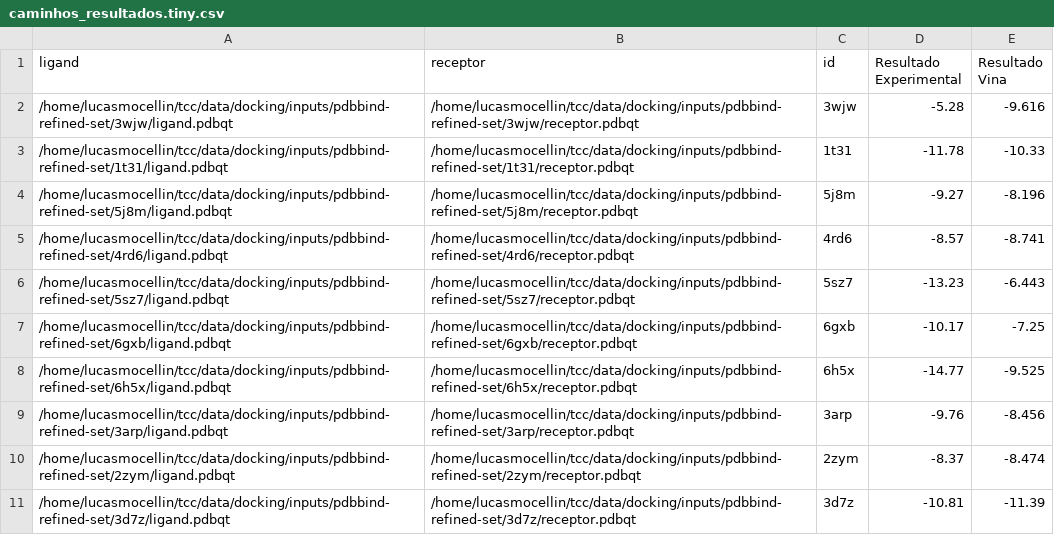
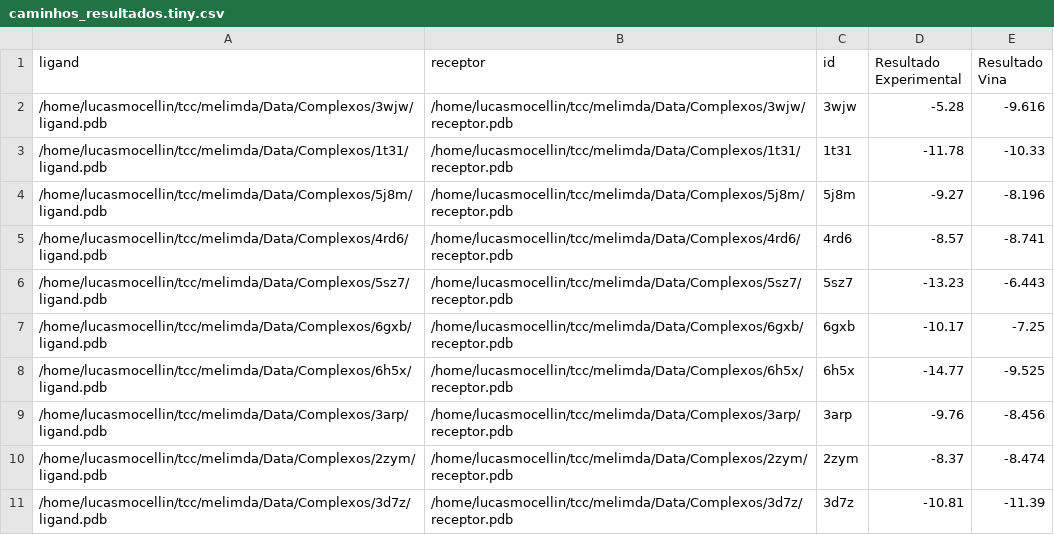
Before and after one commit to omixlab/melimda-cli, a CSV file: Data/caminhos_resultados.tiny.csv, drawn as a sheet.

```diff
--- a/Data/caminhos_resultados.tiny.csv
+++ b/Data/caminhos_resultados.tiny.csv
@@ -1,11 +1,11 @@
 ligand,receptor,id,Resultado Experimental,Resultado Vina
-/home/lucasmocellin/tcc/data/docking/inputs/pdbbind-refined-set/3wjw/ligand.pdbqt,/home/lucasmocellin/tcc/data/docking/inputs/pdbbind-refined-set/3wjw/receptor.pdbqt,3wjw,-5.28,-9.616
-/home/lucasmocellin/tcc/data/docking/inputs/pdbbind-refined-set/1t31/ligand.pdbqt,/home/lucasmocellin/tcc/data/docking/inputs/pdbbind-refined-set/1t31/receptor.pdbqt,1t31,-11.78,-10.33
-/home/lucasmocellin/tcc/data/docking/inputs/pdbbind-refined-set/5j8m/ligand.pdbqt,/home/lucasmocellin/tcc/data/docking/inputs/pdbbind-refined-set/5j8m/receptor.pdbqt,5j8m,-9.27,-8.196
-/home/lucasmocellin/tcc/data/docking/inputs/pdbbind-refined-set/4rd6/ligand.pdbqt,/home/lucasmocellin/tcc/data/docking/inputs/pdbbind-refined-set/4rd6/receptor.pdbqt,4rd6,-8.57,-8.741
-/home/lucasmocellin/tcc/data/docking/inputs/pdbbind-refined-set/5sz7/ligand.pdbqt,/home/lucasmocellin/tcc/data/docking/inputs/pdbbind-refined-set/5sz7/receptor.pdbqt,5sz7,-13.23,-6.443
-/home/lucasmocellin/tcc/data/docking/inputs/pdbbind-refined-set/6gxb/ligand.pdbqt,/home/lucasmocellin/tcc/data/docking/inputs/pdbbind-refined-set/6gxb/receptor.pdbqt,6gxb,-10.17,-7.25
-/home/lucasmocellin/tcc/data/docking/inputs/pdbbind-refined-set/6h5x/ligand.pdbqt,/home/lucasmocellin/tcc/data/docking/inputs/pdbbind-refined-set/6h5x/receptor.pdbqt,6h5x,-14.77,-9.525
-/home/lucasmocellin/tcc/data/docking/inputs/pdbbind-refined-set/3arp/ligand.pdbqt,/home/lucasmocellin/tcc/data/docking/inputs/pdbbind-refined-set/3arp/receptor.pdbqt,3arp,-9.76,-8.456
-/home/lucasmocellin/tcc/data/docking/inputs/pdbbind-refined-set/2zym/ligand.pdbqt,/home/lucasmocellin/tcc/data/docking/inputs/pdbbind-refined-set/2zym/receptor.pdbqt,2zym,-8.37,-8.474
-/home/lucasmocellin/tcc/data/docking/inputs/pdbbind-refined-set/3d7z/ligand.pdbqt,/home/lucasmocellin/tcc/data/docking/inputs/pdbbind-refined-set/3d7z/receptor.pdbqt,3d7z,-10.81,-11.39
+/home/lucasmocellin/tcc/melimda/Data/Complexos/3wjw/ligand.pdb,/home/lucasmocellin/tcc/melimda/Data/Complexos/3wjw/receptor.pdb,3wjw,-5.28,-9.616
+/home/lucasmocellin/tcc/melimda/Data/Complexos/1t31/ligand.pdb,/home/lucasmocellin/tcc/melimda/Data/Complexos/1t31/receptor.pdb,1t31,-11.78,-10.33
+/home/lucasmocellin/tcc/melimda/Data/Complexos/5j8m/ligand.pdb,/home/lucasmocellin/tcc/melimda/Data/Complexos/5j8m/receptor.pdb,5j8m,-9.27,-8.196
+/home/lucasmocellin/tcc/melimda/Data/Complexos/4rd6/ligand.pdb,/home/lucasmocellin/tcc/melimda/Data/Complexos/4rd6/receptor.pdb,4rd6,-8.57,-8.741
+/home/lucasmocellin/tcc/melimda/Data/Complexos/5sz7/ligand.pdb,/home/lucasmocellin/tcc/melimda/Data/Complexos/5sz7/receptor.pdb,5sz7,-13.23,-6.443
+/home/lucasmocellin/tcc/melimda/Data/Complexos/6gxb/ligand.pdb,/home/lucasmocellin/tcc/melimda/Data/Complexos/6gxb/receptor.pdb,6gxb,-10.17,-7.25
+/home/lucasmocellin/tcc/melimda/Data/Complexos/6h5x/ligand.pdb,/home/lucasmocellin/tcc/melimda/Data/Complexos/6h5x/receptor.pdb,6h5x,-14.77,-9.525
+/home/lucasmocellin/tcc/melimda/Data/Complexos/3arp/ligand.pdb,/home/lucasmocellin/tcc/melimda/Data/Complexos/3arp/receptor.pdb,3arp,-9.76,-8.456
+/home/lucasmocellin/tcc/melimda/Data/Complexos/2zym/ligand.pdb,/home/lucasmocellin/tcc/melimda/Data/Complexos/2zym/receptor.pdb,2zym,-8.37,-8.474
+/home/lucasmocellin/tcc/melimda/Data/Complexos/3d7z/ligand.pdb,/home/lucasmocellin/tcc/melimda/Data/Complexos/3d7z/receptor.pdb,3d7z,-10.81,-11.39
```
Also changed, not shown: 22 other files.
